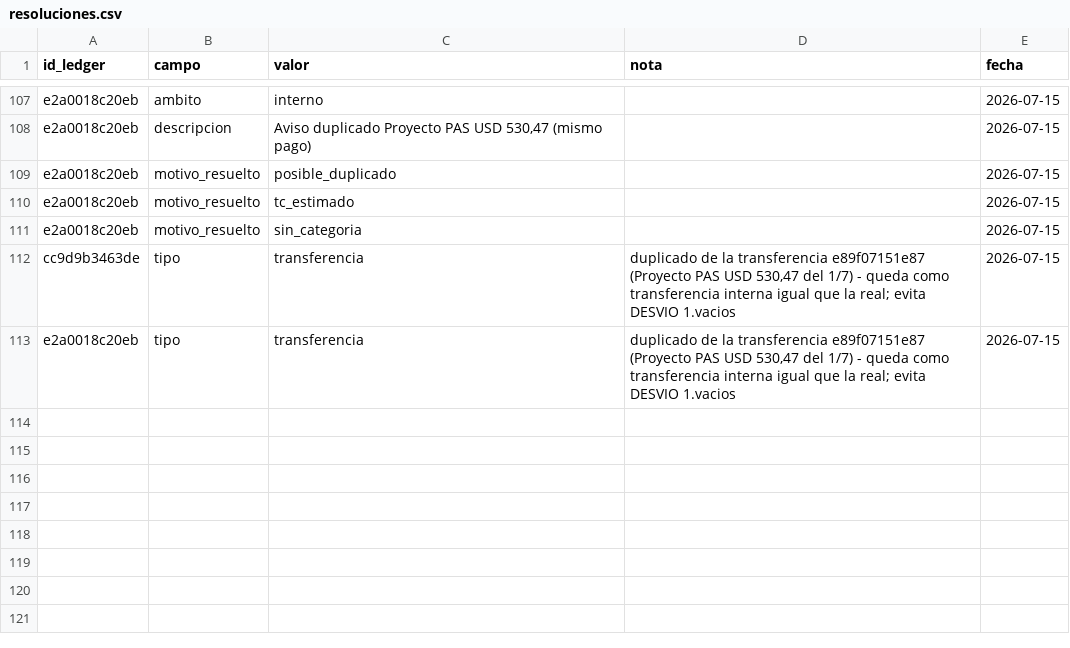
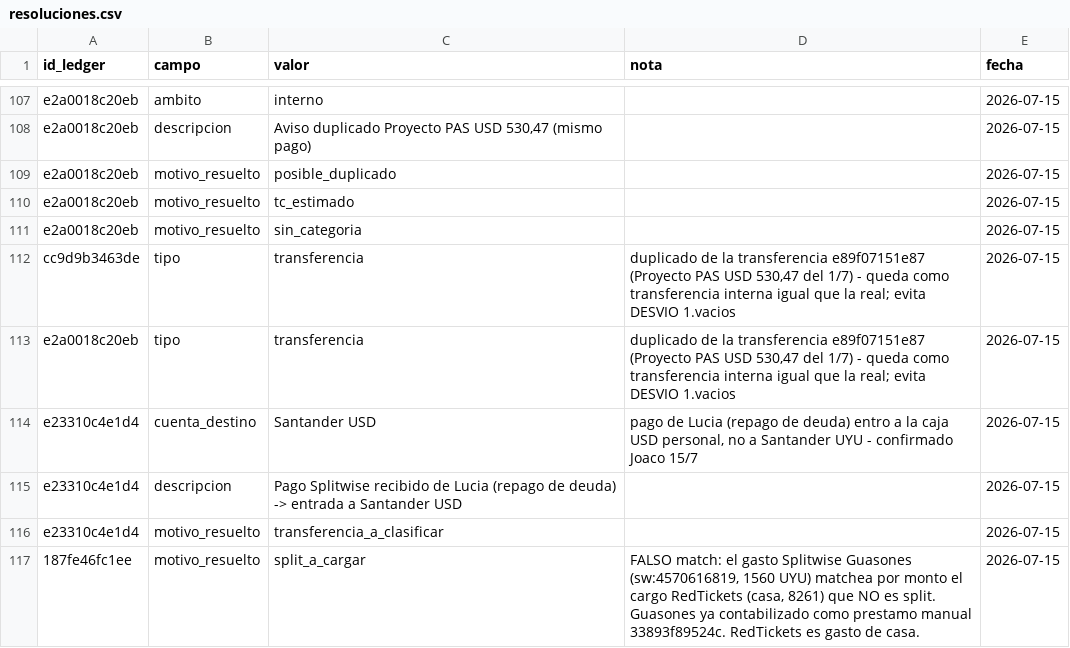
Before and after one commit to joacoguerrae/registro-gastos, a CSV file: data/resoluciones.csv, drawn as a sheet; only a part is shown, gaps mark what is left out.

```diff
--- a/data/resoluciones.csv
+++ b/data/resoluciones.csv
@@ -113 +113,5 @@ cc9d9b3463de,tipo,transferencia,"duplicado de la transferencia e89f07151e87 (Pro
 e2a0018c20eb,tipo,transferencia,"duplicado de la transferencia e89f07151e87 (Proyecto PAS USD 530,47 del 1/7) - queda como transferencia interna igual que la real; evita DESVIO 1.vacios",2026-07-15
+e23310c4e1d4,cuenta_destino,Santander USD,"pago de Lucia (repago de deuda) entro a la caja USD personal, no a Santander UYU - confirmado Joaco 15/7",2026-07-15
+e23310c4e1d4,descripcion,Pago Splitwise recibido de Lucia (repago de deuda) -> entrada a Santander USD,,2026-07-15
+e23310c4e1d4,motivo_resuelto,transferencia_a_clasificar,,2026-07-15
+187fe46fc1ee,motivo_resuelto,split_a_cargar,"FALSO match: el gasto Splitwise Guasones (sw:4570616819, 1560 UYU) matchea por monto el cargo RedTickets (casa, 8261) que NO es split. Guasones ya contabilizado como prestamo manual 33893f89524c. RedTickets es gasto de casa.",2026-07-15
```
Also changed, not shown: data/ledger.csv, data/pendientes.csv, 1 other file.
